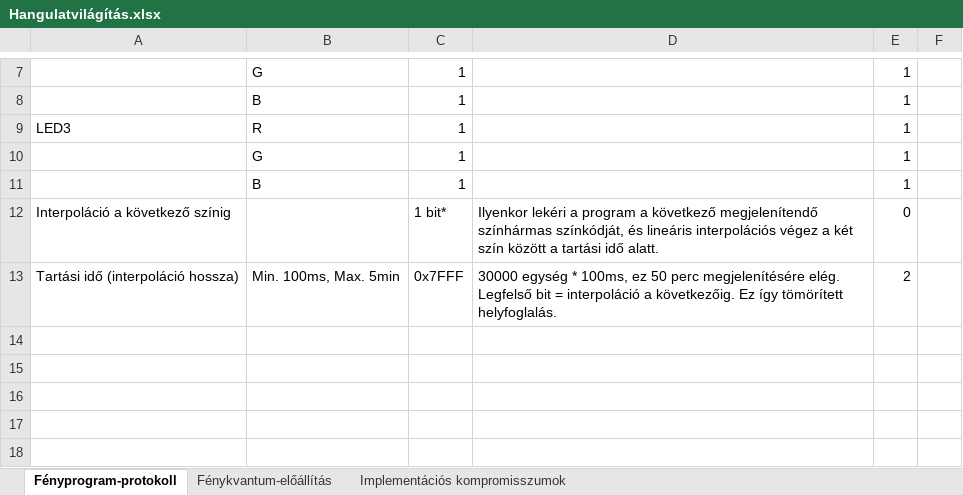
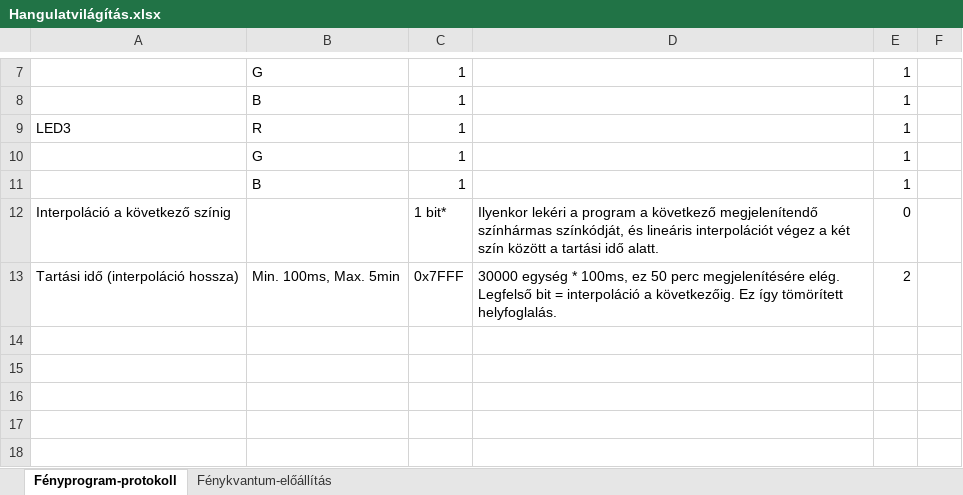
Before and after one commit to Groebehavn/Photon, an Excel workbook: docs/Hangulatvilágítás.xlsx, sheet Fényprogram-protokoll, drawn as a sheet; only a part is shown, gaps mark what is left out; values as stored, in another font and other column widths than the file's, no borders; the diff names each change by its address in the sheet, - before the commit and + after, or states it on an @@ line.

```diff
--- a/docs/Hangulatvilágítás.xlsx (sheet Fényprogram-protokoll)
+++ b/docs/Hangulatvilágítás.xlsx (sheet Fényprogram-protokoll)
-sheet tab: Implementációs kompromisszumok
-D12: …és lineáris interpolációs végez a…
+D12: …és lineáris interpolációt végez a…
```
Also changed, not shown: sheet Fénykvantum-előállítás, 18 other files.
